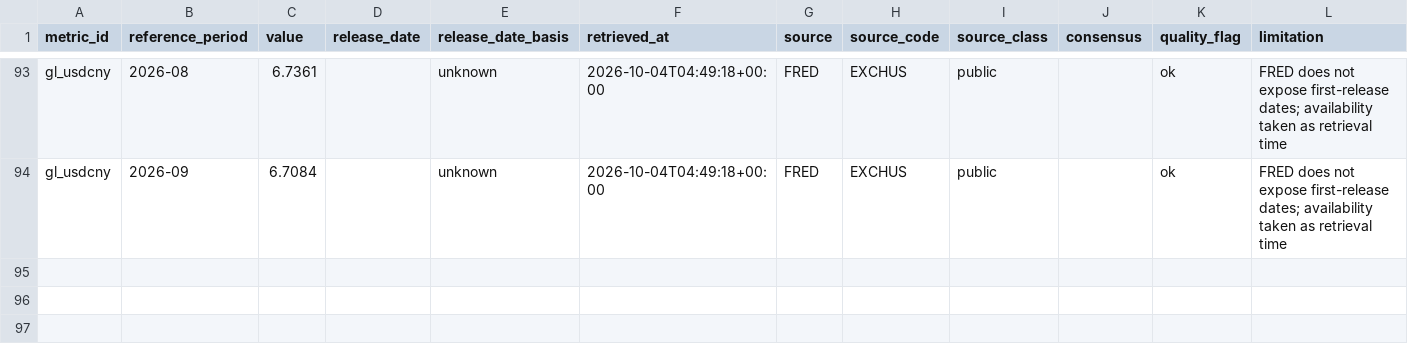
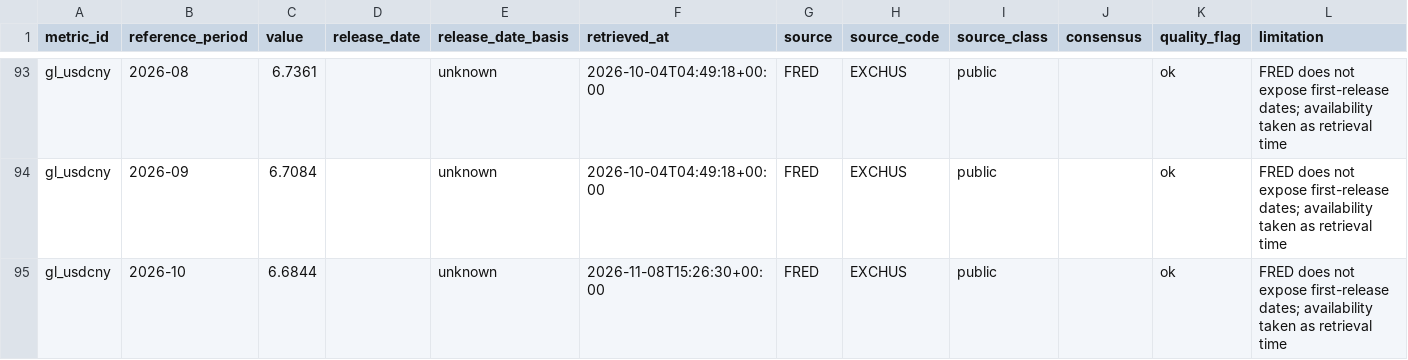
Before and after one commit to tasconyeric-slack/CC-Macro-Analysis-OS-public, a CSV file: data/demo/observations/fred_gl_usdcny.csv, drawn as a sheet; only a part is shown, gaps mark what is left out.

```diff
--- a/data/demo/observations/fred_gl_usdcny.csv
+++ b/data/demo/observations/fred_gl_usdcny.csv
@@ -94 +94,2 @@ gl_usdcny,2026-08,6.7361,,unknown,2026-10-04T04:49:18+00:00,FRED,EXCHUS,public,,
 gl_usdcny,2026-09,6.7084,,unknown,2026-10-04T04:49:18+00:00,FRED,EXCHUS,public,,ok,FRED does not expose first-release dates; availability taken as retrieval time
+gl_usdcny,2026-10,6.6844,,unknown,2026-11-08T15:26:30+00:00,FRED,EXCHUS,public,,ok,FRED does not expose first-release dates; availability taken as retrieval time
```
Also changed, not shown: data/demo/observations/fred_gl_ust10y.csv, 2 other files.
